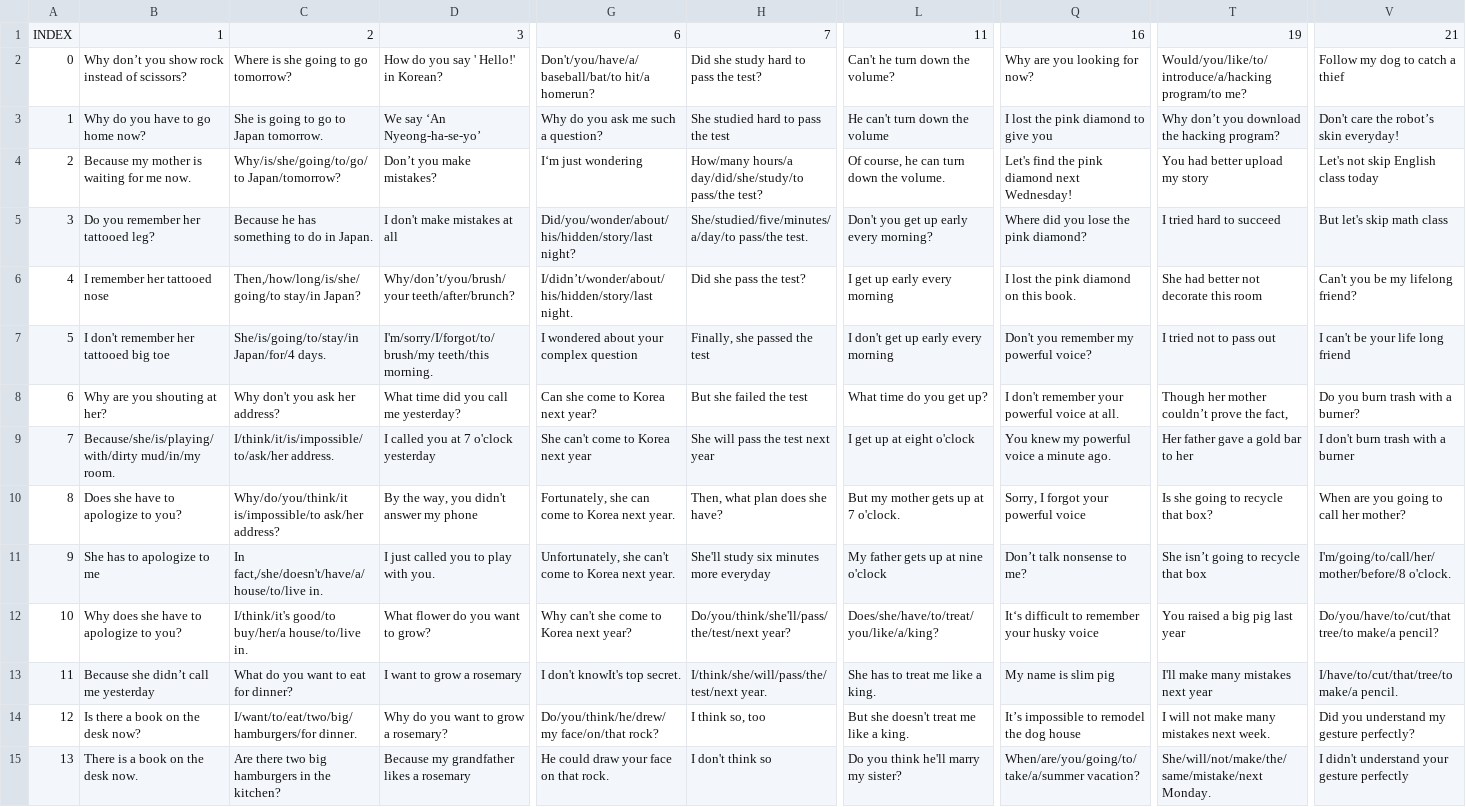
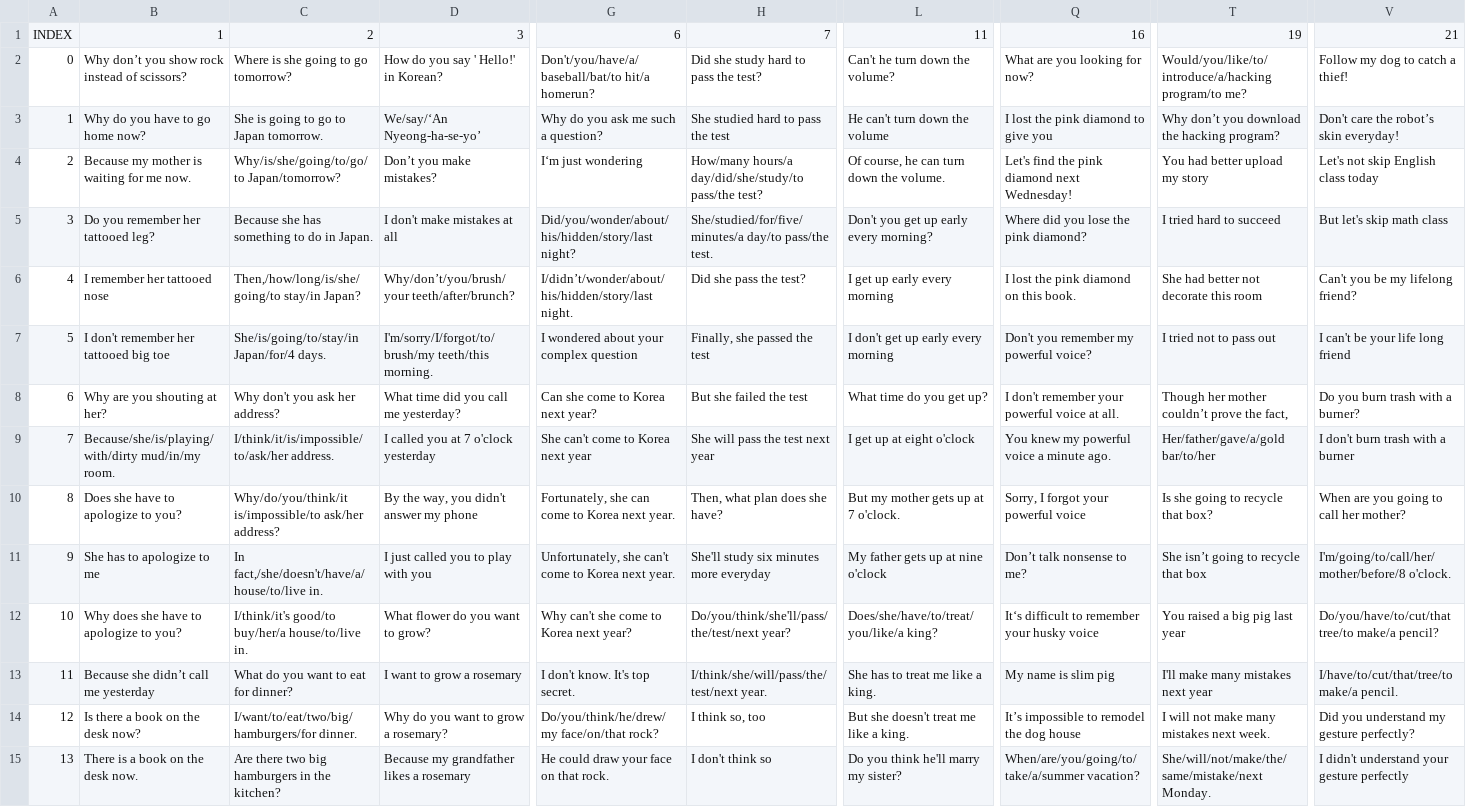
Before and after one commit to ReYoungSung/English_Game, a CSV file: Assets/Resources/Chapter7_ESP.csv, drawn as a sheet; only a part is shown, gaps mark what is left out; the diff covers the shown part only; the diff names each change by its address in the sheet, - before the commit and + after, or states it on an @@ line.

```diff
--- a/Assets/Resources/Chapter7_ESP.csv
+++ b/Assets/Resources/Chapter7_ESP.csv
-Q2: Why are you looking for now?
+Q2: What are you looking for now?
-V2: Follow my dog to catch a thief
+V2: Follow my dog to catch a thief!
-D3: We say ‘An Nyeong-ha-se-yo’
+D3: We/say/‘An Nyeong-ha-se-yo’
-C5: Because he has something to do in Japan.
+C5: Because she has something to do in Japan.
-H5: She/studied/five/minutes/a/day/to pass/the test.
+H5: She/studied/for/five/minutes/a day/to pass/the test.
-T9: Her father gave a gold bar to her
+T9: Her/father/gave/a/gold bar/to/her
-D11: I just called you to play with you.
+D11: I just called you to play with you
-L12: Does/she/have/to/treat/you/like/a/king?
+L12: Does/she/have/to/treat/you/like/a king?
-G13: I don't knowIt's top secret.
+G13: I don't know. It's top secret.
```
Also changed, not shown: 9 edited cells elsewhere in this file, Assets/Resources/Chapter7_KSP.csv, Assets/Resources/Chapter8_ESP.csv, 35 other files.
